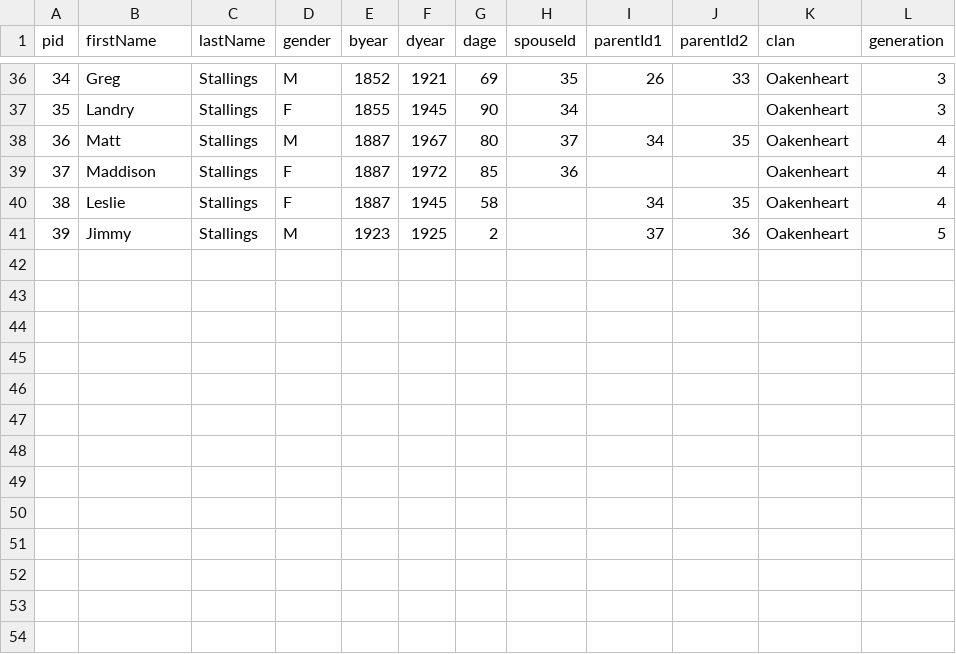
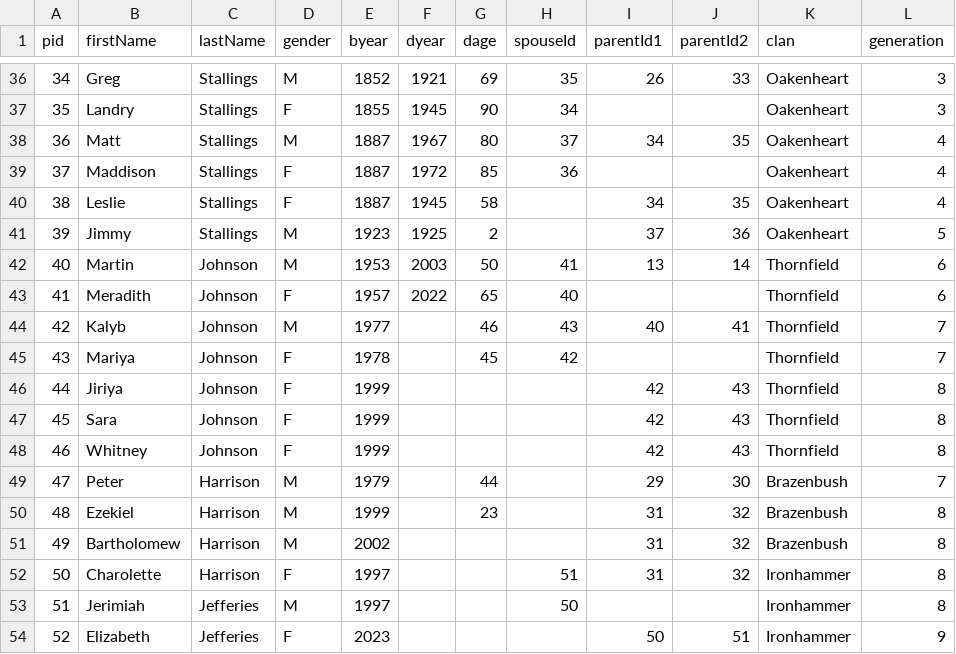
Before and after one commit to ACHarrison32/4883-SoftwareTools-Harrison, a CSV file: Assignments/A5/family_tree_data.csv, drawn as a sheet; only a part is shown, gaps mark what is left out.

Commit message:
Update family_tree_data.csv

```diff
--- a/Assignments/A5/family_tree_data.csv
+++ b/Assignments/A5/family_tree_data.csv
@@ -41 +41,14 @@ pid,firstName,lastName,gender,byear,dyear,dage,spouseId,parentId1,parentId2,clan
 39,Jimmy,Stallings,M,1923,1925,2,,37,36,Oakenheart,5
+40,Martin,Johnson,M,1953,2003,50,41,13,14,Thornfield,6
+41,Meradith,Johnson,F,1957,2022,65,40,,,Thornfield,6
+42,Kalyb,Johnson,M,1977,,46,43,40,41,Thornfield,7
+43,Mariya,Johnson,F,1978,,45,42,,,Thornfield,7
+44,Jiriya,Johnson,F,1999,,,,42,43,Thornfield,8
+45,Sara,Johnson,F,1999,,,,42,43,Thornfield,8
+46,Whitney,Johnson,F,1999,,,,42,43,Thornfield,8
+47,Peter,Harrison,M,1979,,44,,29,30,Brazenbush,7
+48,Ezekiel,Harrison,M,1999,,23,,31,32,Brazenbush,8
+49,Bartholomew,Harrison,M,2002,,,,31,32,Brazenbush,8
+50,Charolette,Harrison,F,1997,,,51,31,32,Ironhammer,8
+51,Jerimiah,Jefferies,M,1997,,,50,,,Ironhammer,8
+52,Elizabeth,Jefferies,F,2023,,,,50,51,Ironhammer,9
```
